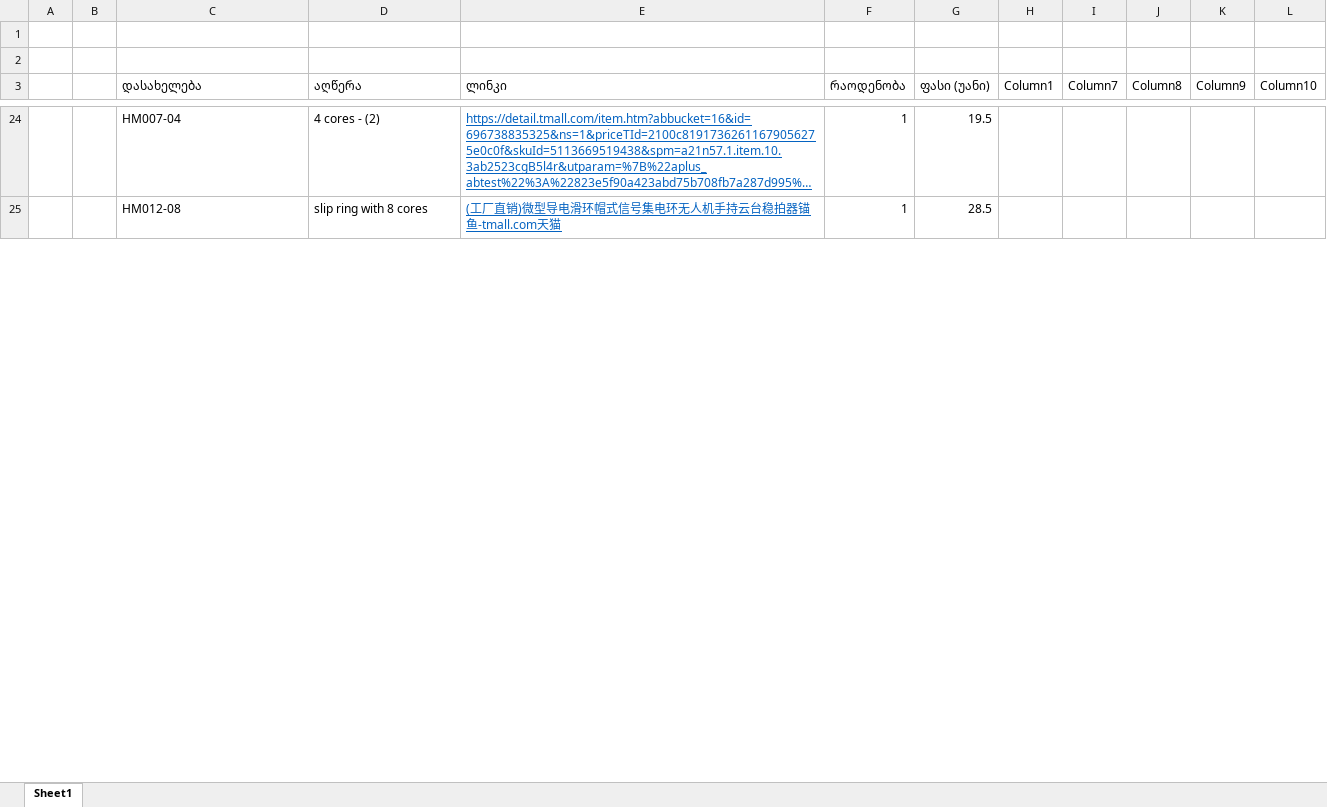
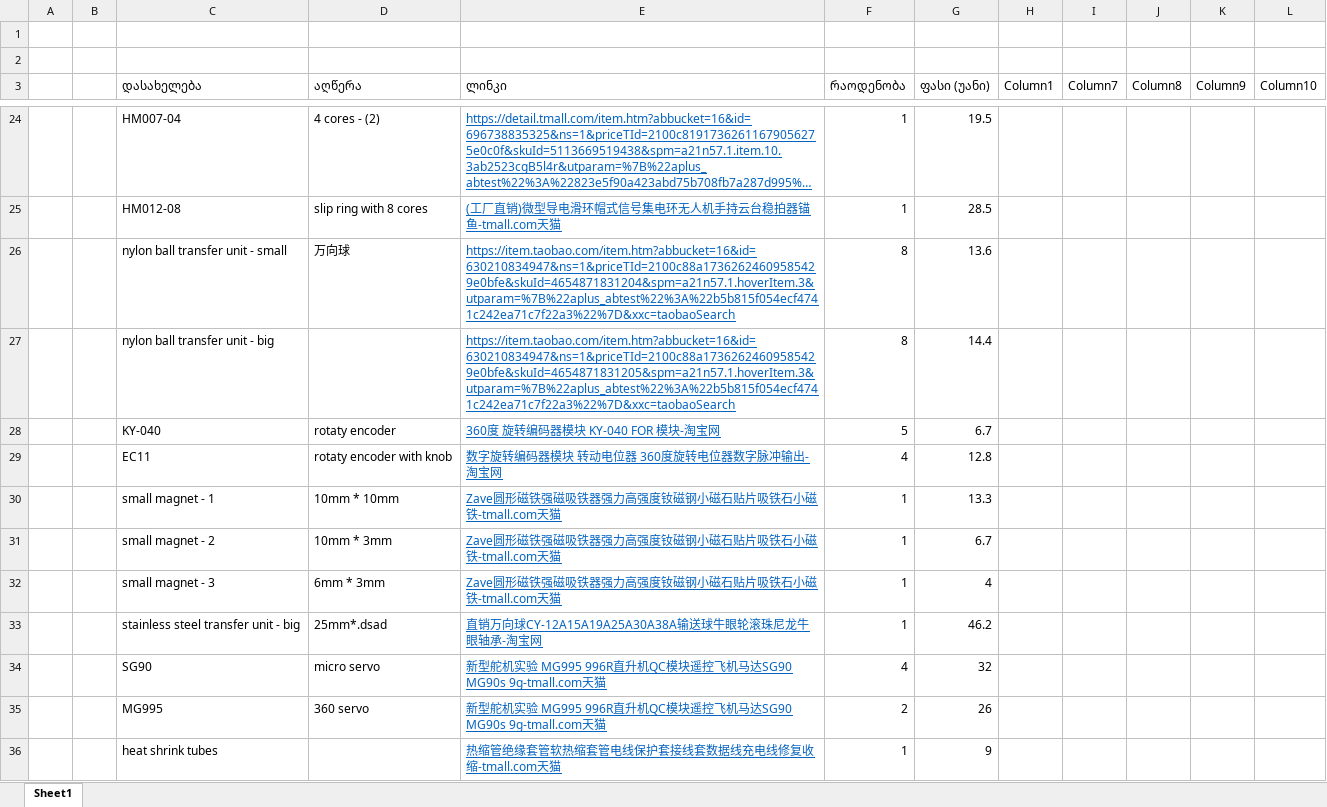
Before and after one commit to nkhar21/Senior_Project_BB-8, an Excel workbook: Forms/ნაწილების სია(AutoRecovered).xlsx, sheet Sheet1, drawn as a sheet; only a part is shown, gaps mark what is left out; long unchanged cells end in …; values as stored, in another font and other column widths than the file's, no borders; table styles not drawn; the diff covers the shown part only; the diff names each change by its address in the sheet, - before the commit and + after, or states it on an @@ line.

```diff
--- a/Forms/ნაწილების სია(AutoRecovered).xlsx (sheet Sheet1)
+++ b/Forms/ნაწილების სია(AutoRecovered).xlsx (sheet Sheet1)
+row 26:  |  | nylon ball transfer unit - small | 万向球 | https://item.taobao.com/item.htm?abbucket=16&id=630210834947&ns=1&priceTId=2100c88a17362624609585429e0bfe&skuId=4654871831204&spm=a21n57.1.hoverItem.3&utparam=%7B%22aplus_abtest%22%3A%22b5b815f054ecf4741c242ea71c7f22a3%22%7D&xxc=taobaoSearch | 8 | 13.6
+row 27:  |  | nylon ball transfer unit - big |  | https://item.taobao.com/item.htm?abbucket=16&id=630210834947&ns=1&priceTId=2100c88a17362624609585429e0bfe&skuId=4654871831205&spm=a21n57.1.hoverItem.3&utparam=%7B%22aplus_abtest%22%3A%22b5b815f054ecf4741c242ea71c7f22a3%22%7D&xxc=taobaoSearch | 8 | 14.4
+row 28:  |  | KY-040 | rotaty encoder | 360度 旋转编码器模块 KY-040 FOR 模块-淘宝网 | 5 | 6.7
+row 29:  |  | EC11 | rotaty encoder with knob | 数字旋转编码器模块 转动电位器 360度旋转电位器数字脉冲输出-淘宝网 | 4 | 12.8
+row 30:  |  | small magnet - 1 | 10mm * 10mm | Zave圆形磁铁强磁吸铁器强力高强度钕磁钢小磁石贴片吸铁石小磁铁-tmall.com天猫 | 1 | 13.3
+row 31:  |  | small magnet - 2 | 10mm * 3mm | Zave圆形磁铁强磁吸铁器强力高强度钕磁钢小磁石贴片吸铁石小磁铁-tmall.com天猫 | 1 | 6.7
+row 32:  |  | small magnet - 3 | 6mm * 3mm | Zave圆形磁铁强磁吸铁器强力高强度钕磁钢小磁石贴片吸铁石小磁铁-tmall.com天猫 | 1 | 4
+row 33:  |  | stainless steel transfer unit - big | 25mm*.dsad | 直销万向球CY-12A15A19A25A30A38A输送球牛眼轮滚珠尼龙牛眼轴承-淘宝网 | 1 | 46.2
+row 34:  |  | SG90 | micro servo | 新型舵机实验 MG995 996R直升机QC模块遥控飞机马达SG90 MG90s 9g-tmall.com天猫 | 4 | 32
+row 35:  |  | MG995 | 360 servo | 新型舵机实验 MG995 996R直升机QC模块遥控飞机马达SG90 MG90s 9g-tmall.com天猫 | 2 | 26
+row 36:  |  | heat shrink tubes |  | 热缩管绝缘套管软热缩套管电线保护套接线套数据线充电线修复收缩-tmall.com天猫 | 1 | 9
```
Also changed, not shown: 9 added rows and 5 edited cells elsewhere in this sheet, 3 other files.
